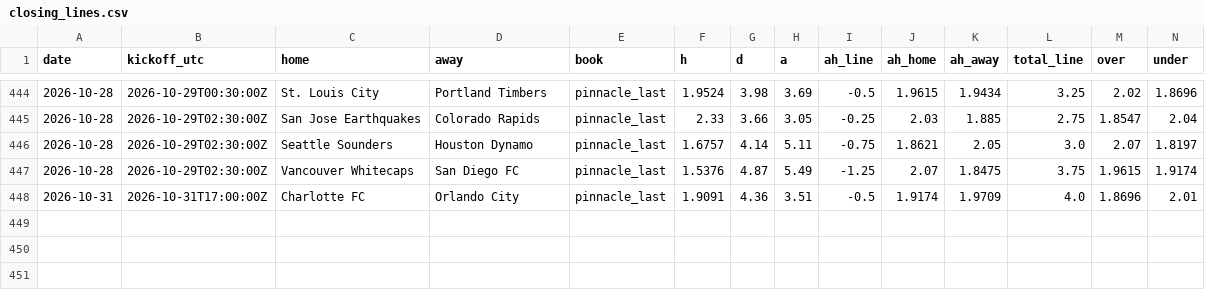
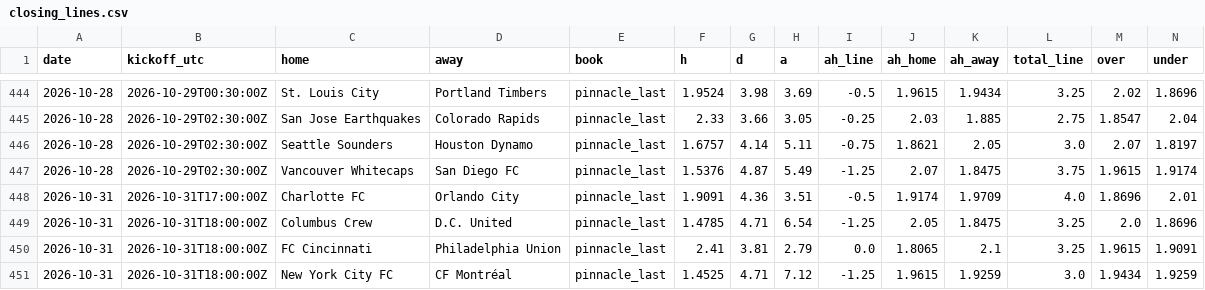
Before and after one commit to TheBallr/MLS-FUTURES, a CSV file: data/market/closing_lines.csv, drawn as a sheet; only a part is shown, gaps mark what is left out; rows hold the shown columns only; the diff names each change by its address in the sheet, - before the commit and + after, or states it on an @@ line.

```diff
--- a/data/market/closing_lines.csv
+++ b/data/market/closing_lines.csv
+row 449: 2026-10-31 | 2026-10-31T18:00:00Z | Columbus Crew | D.C. United | pinnacle_last | 1.4785 | 4.71 | 6.54 | -1.25 | 2.05 | 1.8475 | 3.25 | 2.0 | 1.8696
+row 450: 2026-10-31 | 2026-10-31T18:00:00Z | FC Cincinnati | Philadelphia Union | pinnacle_last | 2.41 | 3.81 | 2.79 | 0.0 | 1.8065 | 2.1 | 3.25 | 1.9615 | 1.9091
+row 451: 2026-10-31 | 2026-10-31T18:00:00Z | New York City FC | CF Montréal | pinnacle_last | 1.4525 | 4.71 | 7.12 | -1.25 | 1.9615 | 1.9259 | 3.0 | 1.9434 | 1.9259
```
Also changed, not shown: data/market/current_round_odds.csv, 3 other files.
